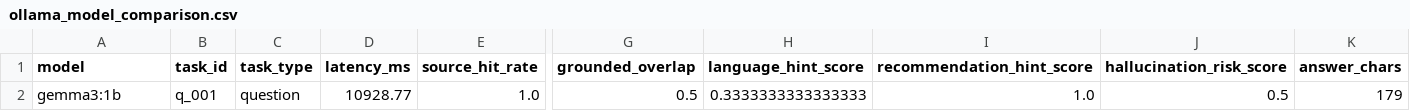
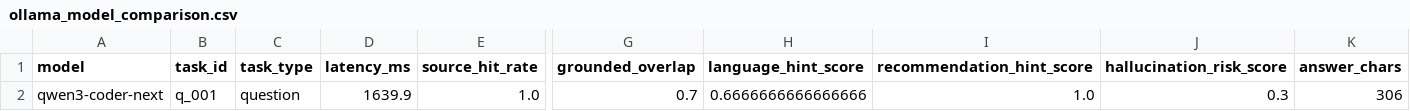
Before and after one commit to nigelboada/SmarTrain, a CSV file: ml/rag/results/ollama_model_comparison.csv, drawn as a sheet; only a part is shown, gaps mark what is left out; removed rows and columns are numbered as before the commit, all else as after; rows hold the shown columns only; the diff names each change by its address in the sheet, - before the commit and + after, or states it on an @@ line.

```diff
--- a/ml/rag/results/ollama_model_comparison.csv
+++ b/ml/rag/results/ollama_model_comparison.csv
-row 2: gemma3:1b | q_001 | question | 10928.77 | 1.0 | 0.5 | 0.3333333333333333 | 1.0 | 0.5 | 179
+row 2: qwen3-coder-next | q_001 | question | 1639.9 | 1.0 | 0.7 | 0.6666666666666666 | 1.0 | 0.3 | 306
```
Also changed, not shown: ml/rag/results/ollama_manual_review.csv, 2 other files.
